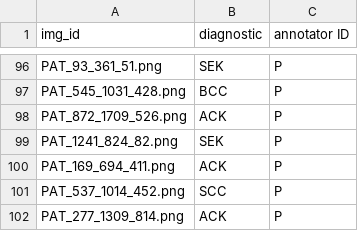
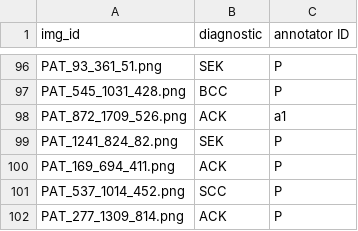
Before and after one commit to giucu/DataScienceProject, a CSV file: imageids.csv, drawn as a sheet; only a part is shown, gaps mark what is left out.

Commit message:
Update imageids.csv
Added senb tag

```diff
--- a/imageids.csv
+++ b/imageids.csv
@@ -97,3 +97,3 @@ PAT_93_361_51.png,SEK,P
 PAT_545_1031_428.png,BCC,P
-PAT_872_1709_526.png,ACK,P
+PAT_872_1709_526.png,ACK,a1
 PAT_1241_824_82.png,SEK,P
```
